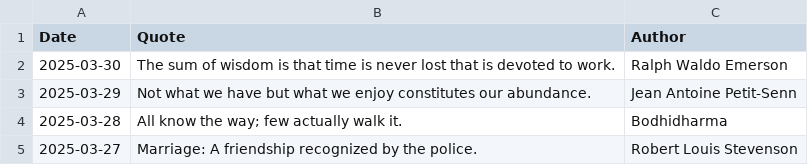
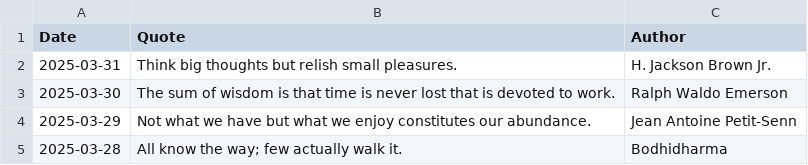
Before and after one commit to galwort/beautyisapattern, a CSV file: archive.csv, drawn as a sheet; only a part is shown; the shorter side is filled out with more unchanged rows.

```diff
--- a/archive.csv
+++ b/archive.csv
@@ -1,2 +1,3 @@
 Date,Quote,Author
+"2025-03-31","Think big thoughts but relish small pleasures.","H. Jackson Brown Jr."
 "2025-03-30","The sum of wisdom is that time is never lost that is devoted to work.","Ralph Waldo Emerson"
```
Also changed, not shown: 2 other files.
